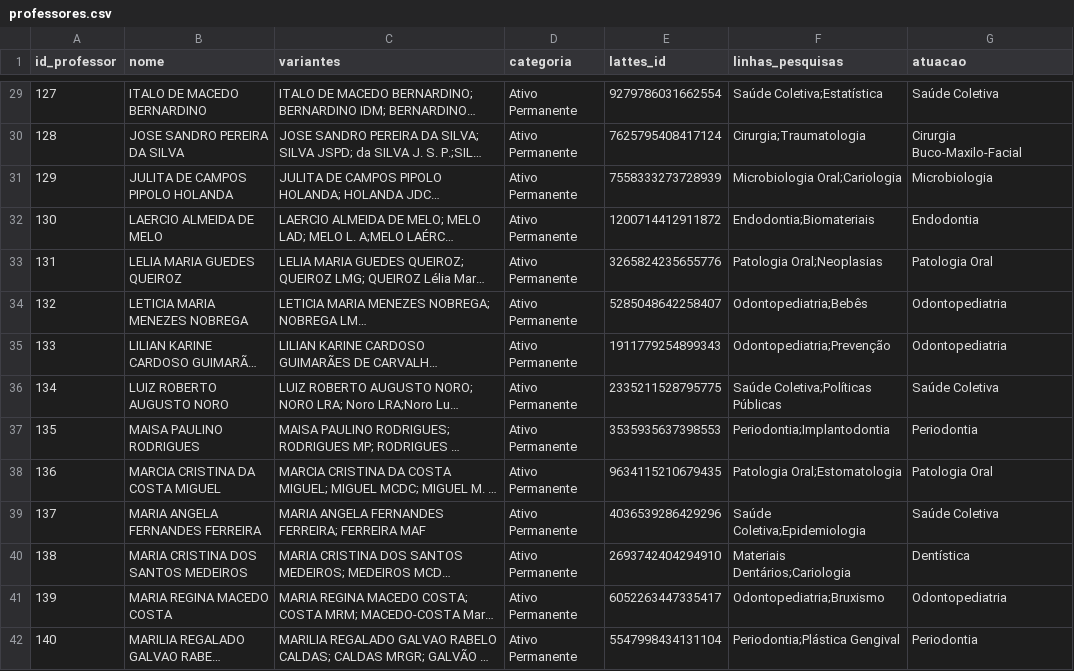
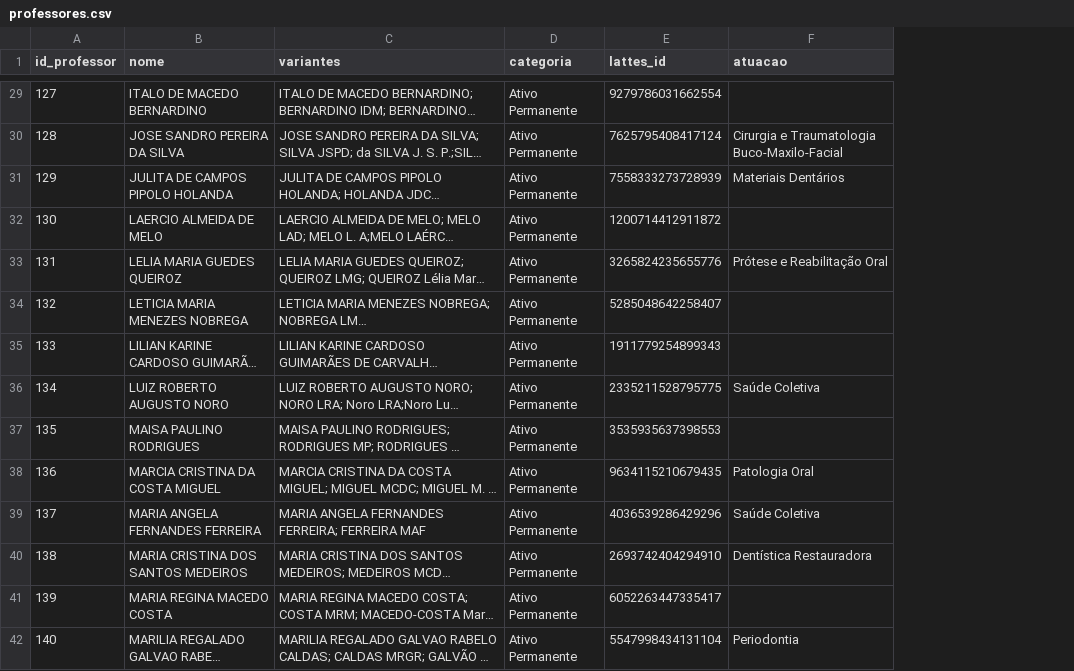
Before and after one commit to rdcar/OdontoPub, a CSV file: professores.csv, drawn as a sheet; only a part is shown, gaps mark what is left out; long unchanged cells end in …; removed rows and columns are numbered as before the commit, all else as after; the diff covers the shown part only; the diff names each change by its address in the sheet, - before the commit and + after, or states it on an @@ line.

```diff
--- a/professores.csv
+++ b/professores.csv
-column F (linhas_pesquisas), rows 29-42: Saúde Coletiva;Estatística | Cirurgia;Traumatologia | Microbiologia Oral;Cariologia | Endodontia;Biomateriais | Patologia Oral;Neoplasias | Odontopediatria;Bebês | Odontopediatria;Prevenção | Saúde Coletiva;Políticas Públicas | Periodontia;Implantodontia | Patologia Oral;Estomatologia | Saúde Coletiva;Epidemiologia | Materiais Dentários;Cariologia | Odontopediatria;Bruxismo | Periodontia;Plástica Gengival
-F29 (atuacao): Saúde Coletiva
+F29 (atuacao): (empty)
-F30 (atuacao): Cirurgia Buco-Maxilo-Facial
+F30 (atuacao): Cirurgia e Traumatologia Buco-Maxilo-Facial
-F31 (atuacao): Microbiologia
+F31 (atuacao): Materiais Dentários
-F32 (atuacao): Endodontia
+F32 (atuacao): (empty)
-F33 (atuacao): Patologia Oral
+F33 (atuacao): Prótese e Reabilitação Oral
-F34:F35 (atuacao): Odontopediatria
+F34:F35 (atuacao): (empty)
-F37 (atuacao): Periodontia
+F37 (atuacao): (empty)
-F40 (atuacao): Dentística
+F40 (atuacao): Dentística Restauradora
-F41 (atuacao): Odontopediatria
+F41 (atuacao): (empty)
```
Also changed, not shown: 40 edited cells elsewhere in this file, vinculos.csv, 21 other files.
